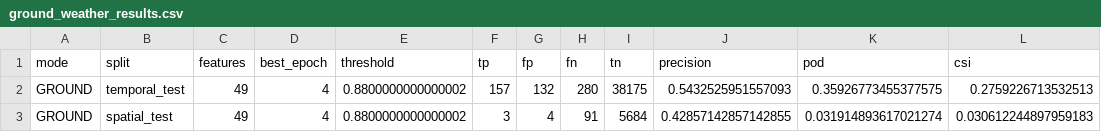
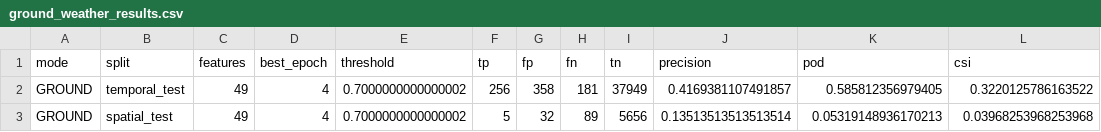
Before and after one commit to e84121214/0910test, a CSV file: 模型/02_地面氣象模型/results/ground_weather_results.csv, drawn as a sheet.

```diff
--- a/模型/02_地面氣象模型/results/ground_weather_results.csv
+++ b/模型/02_地面氣象模型/results/ground_weather_results.csv
@@ -1,3 +1,3 @@
 mode,split,features,best_epoch,threshold,tp,fp,fn,tn,precision,pod,csi
-GROUND,temporal_test,49,4,0.8800000000000002,157,132,280,38175,0.5432525951557093,0.35926773455377575,0.2759226713532513
-GROUND,spatial_test,49,4,0.8800000000000002,3,4,91,5684,0.42857142857142855,0.031914893617021274,0.030612244897959183
+GROUND,temporal_test,49,4,0.7000000000000002,256,358,181,37949,0.4169381107491857,0.585812356979405,0.3220125786163522
+GROUND,spatial_test,49,4,0.7000000000000002,5,32,89,5656,0.13513513513513514,0.05319148936170213,0.03968253968253968
```
Also changed, not shown: 模型/01_衛星模型/results/fog_feature_results_sat.csv, 模型/03_衛星加地面模型/results/combined_results.csv, 25 other files.
